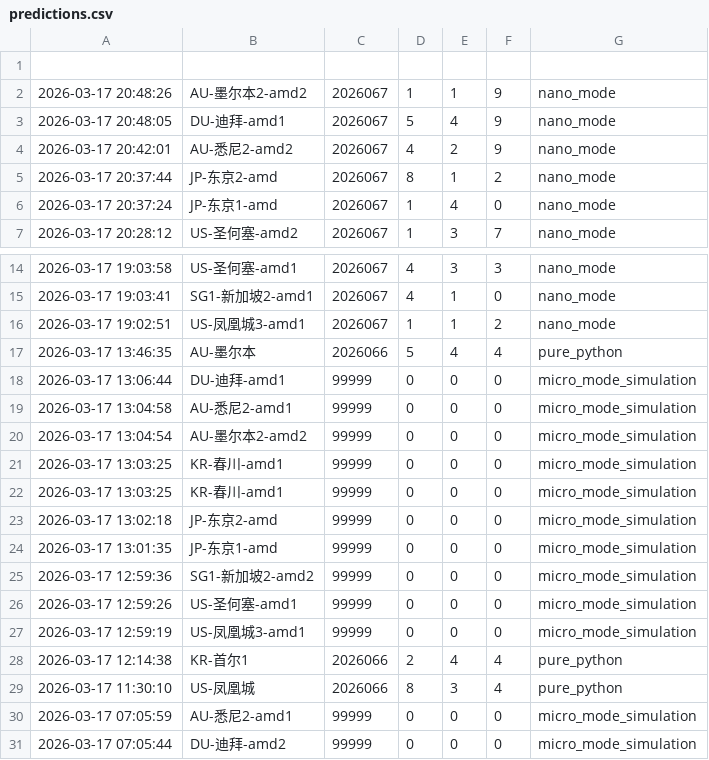
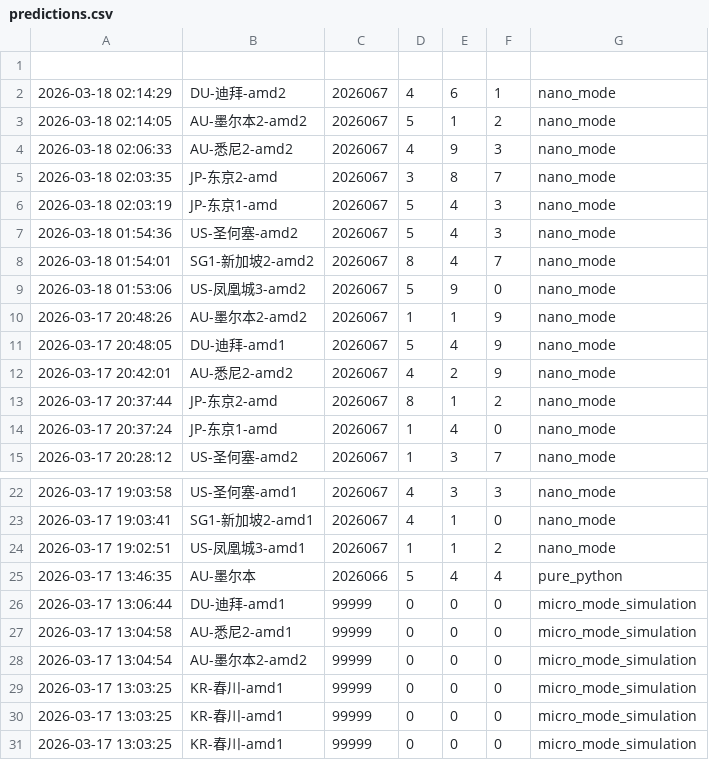
Before and after one commit to suwei8/oci-keepalive-tunnel, a CSV file: predictions/predictions.csv, drawn as a sheet; only a part is shown, gaps mark what is left out; the shorter side is filled out with more unchanged rows; the diff names each change by its address in the sheet, - before the commit and + after, or states it on an @@ line.

```diff
--- a/predictions/predictions.csv
+++ b/predictions/predictions.csv
+row 2: 2026-03-18 02:14:29 | DU-迪拜-amd2 | 2026067 | 4 | 6 | 1 | nano_mode
+row 3: 2026-03-18 02:14:05 | AU-墨尔本2-amd2 | 2026067 | 5 | 1 | 2 | nano_mode
+row 4: 2026-03-18 02:06:33 | AU-悉尼2-amd2 | 2026067 | 4 | 9 | 3 | nano_mode
+row 5: 2026-03-18 02:03:35 | JP-东京2-amd | 2026067 | 3 | 8 | 7 | nano_mode
+row 6: 2026-03-18 02:03:19 | JP-东京1-amd | 2026067 | 5 | 4 | 3 | nano_mode
+row 7: 2026-03-18 01:54:36 | US-圣何塞-amd2 | 2026067 | 5 | 4 | 3 | nano_mode
+row 8: 2026-03-18 01:54:01 | SG1-新加坡2-amd2 | 2026067 | 8 | 4 | 7 | nano_mode
+row 9: 2026-03-18 01:53:06 | US-凤凰城3-amd2 | 2026067 | 5 | 9 | 0 | nano_mode
+row 29: 2026-03-17 13:03:25 | KR-春川-amd1 | 99999 | 0 | 0 | 0 | micro_mode_simulation
```
